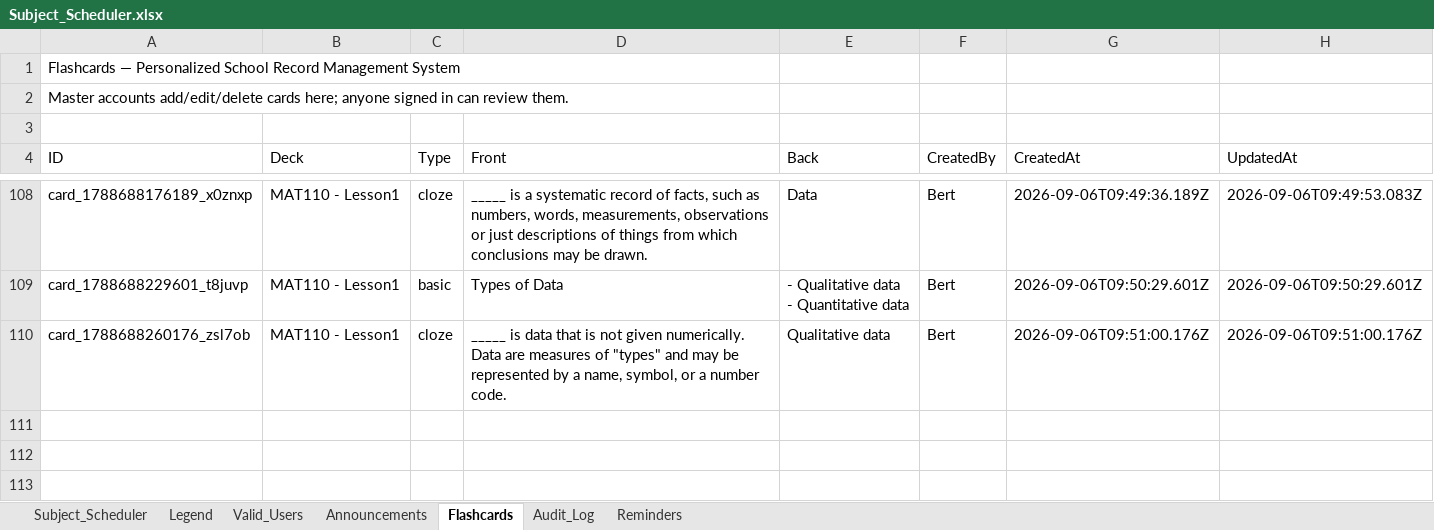
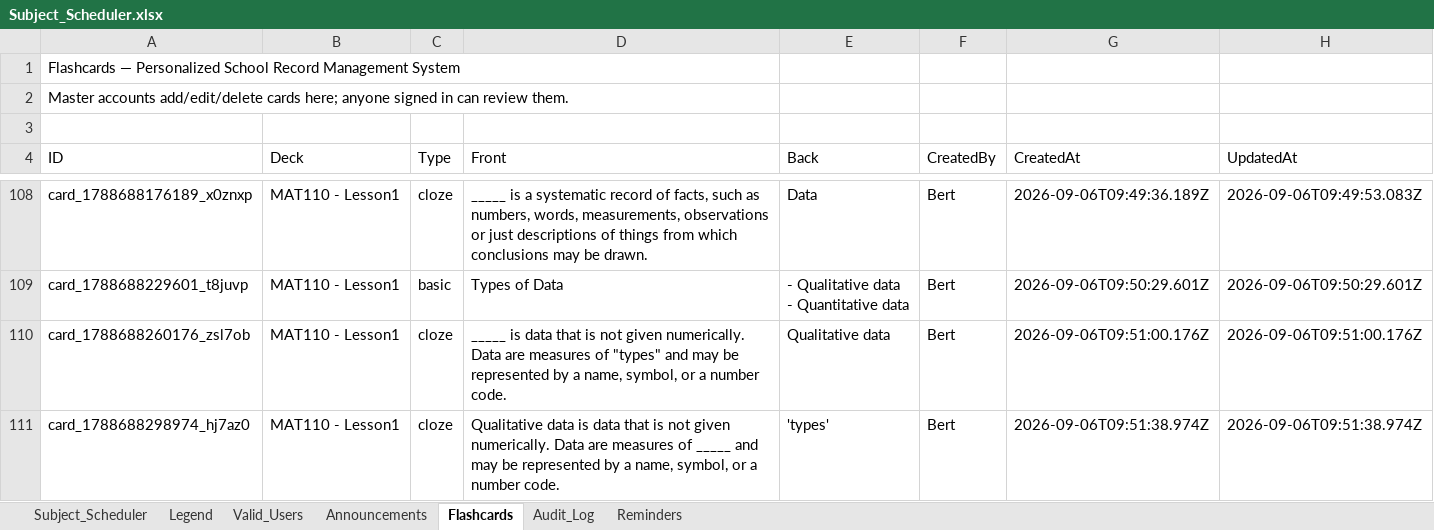
Before and after one commit to fielalbert2026/school-record-management-system, an Excel workbook: Subject_Scheduler.xlsx, sheet Flashcards, drawn as a sheet; only a part is shown, gaps mark what is left out; values as stored, in another font and other column widths than the file's, no borders; the diff names each change by its address in the sheet, - before the commit and + after, or states it on an @@ line.

Commit message:
Flashcards: Add Flashcard — by Bert

```diff
--- a/Subject_Scheduler.xlsx (sheet Flashcards)
+++ b/Subject_Scheduler.xlsx (sheet Flashcards)
+row 111: card_1788688298974_hj7az0 | MAT110 - Lesson1 | cloze | Qualitative data is data that is not given numerically. Data are measures of _____ and may be represented by a name, symbol, or a number code. | 'types' | Bert | 2026-09-06T09:51:38.974Z | 2026-09-06T09:51:38.974Z
```
Also changed, not shown: sheet Audit_Log.
